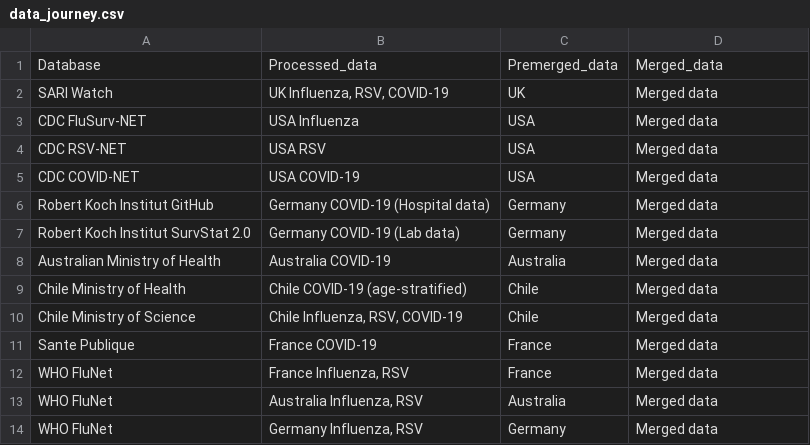
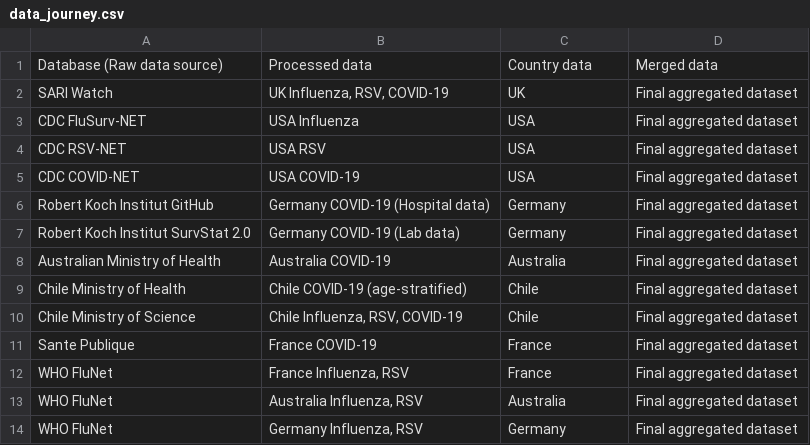
Before and after one commit to dzanahmed/lshtm-dc-sanofi, a CSV file: data/other/data_journey.csv, drawn as a sheet.

```diff
--- a/data/other/data_journey.csv
+++ b/data/other/data_journey.csv
@@ -1,14 +1,14 @@
-Database,Processed_data,Premerged_data,Merged_data
-SARI Watch,"UK Influenza, RSV, COVID-19",UK,Merged data
-CDC FluSurv-NET,USA Influenza,USA,Merged data
-CDC RSV-NET,USA RSV,USA,Merged data
-CDC COVID-NET,USA COVID-19,USA,Merged data
-Robert Koch Institut GitHub,Germany COVID-19 (Hospital data),Germany,Merged data
-Robert Koch Institut SurvStat 2.0,Germany COVID-19 (Lab data),Germany,Merged data
-Australian Ministry of Health,Australia COVID-19,Australia,Merged data
-Chile Ministry of Health,Chile COVID-19 (age-stratified),Chile,Merged data
-Chile Ministry of Science,"Chile Influenza, RSV, COVID-19",Chile,Merged data
-Sante Publique,France COVID-19,France,Merged data
-WHO FluNet,"France Influenza, RSV",France,Merged data
-WHO FluNet,"Australia Influenza, RSV",Australia,Merged data
-WHO FluNet,"Germany Influenza, RSV",Germany,Merged data
+Database (Raw data source),Processed data,Country data,Merged data
+SARI Watch,"UK Influenza, RSV, COVID-19",UK,Final aggregated dataset
+CDC FluSurv-NET,USA Influenza,USA,Final aggregated dataset
+CDC RSV-NET,USA RSV,USA,Final aggregated dataset
+CDC COVID-NET,USA COVID-19,USA,Final aggregated dataset
+Robert Koch Institut GitHub,Germany COVID-19 (Hospital data),Germany,Final aggregated dataset
+Robert Koch Institut SurvStat 2.0,Germany COVID-19 (Lab data),Germany,Final aggregated dataset
+Australian Ministry of Health,Australia COVID-19,Australia,Final aggregated dataset
+Chile Ministry of Health,Chile COVID-19 (age-stratified),Chile,Final aggregated dataset
+Chile Ministry of Science,"Chile Influenza, RSV, COVID-19",Chile,Final aggregated dataset
+Sante Publique,France COVID-19,France,Final aggregated dataset
+WHO FluNet,"France Influenza, RSV",France,Final aggregated dataset
+WHO FluNet,"Australia Influenza, RSV",Australia,Final aggregated dataset
+WHO FluNet,"Germany Influenza, RSV",Germany,Final aggregated dataset
```
Also changed, not shown: 1 other file.
